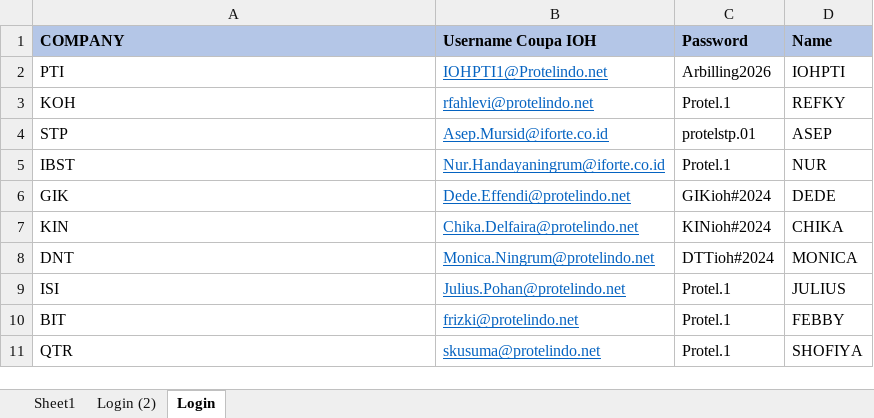
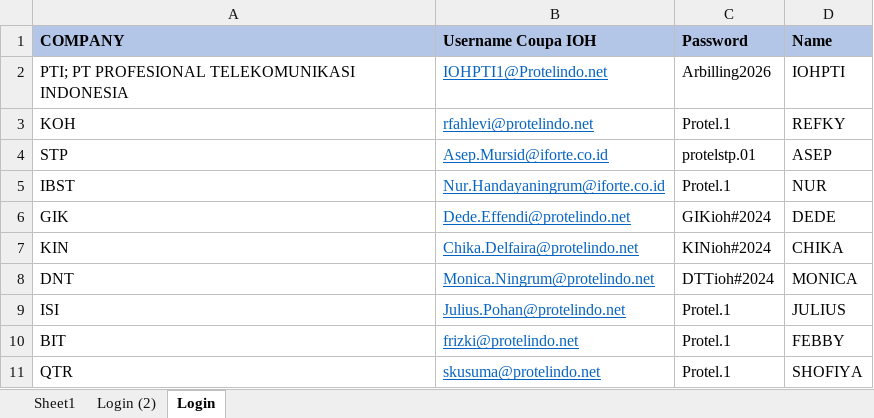
Before and after one commit to MuhammadFajar-Iforte/AutomationScript_TOWER_Billing_IOHSubmission_InvoiceSubmitCoupa_FA_IOH_ALLCOM_UT_PRD, an Excel workbook: Data/Account Coupa IOH.xlsx, sheet Login, drawn as a sheet; values as stored, in another font and other column widths than the file's, no borders; the diff names each change by its address in the sheet, - before the commit and + after, or states it on an @@ line.

```diff
--- a/Data/Account Coupa IOH.xlsx (sheet Login)
+++ b/Data/Account Coupa IOH.xlsx (sheet Login)
-A2 (COMPANY): PTI
+A2 (COMPANY): PTI; PT PROFESIONAL TELEKOMUNIKASI INDONESIA
```
Also changed, not shown: Data/Config.xlsx, Data/Master Data.xlsx, 15 other files.
